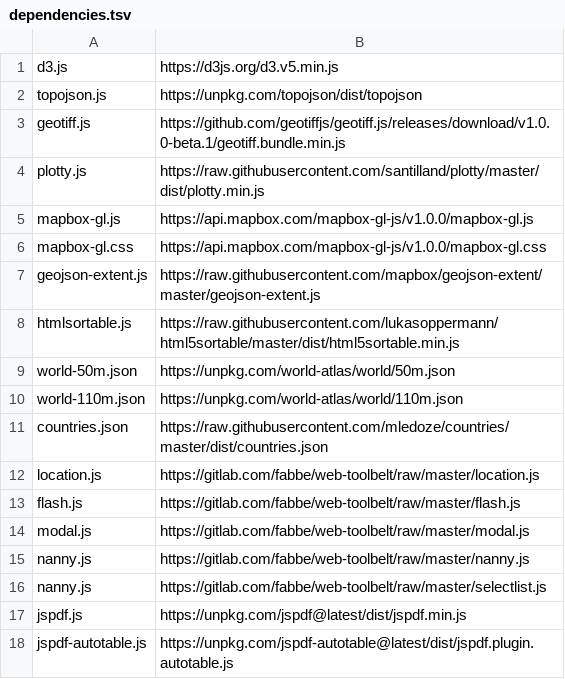
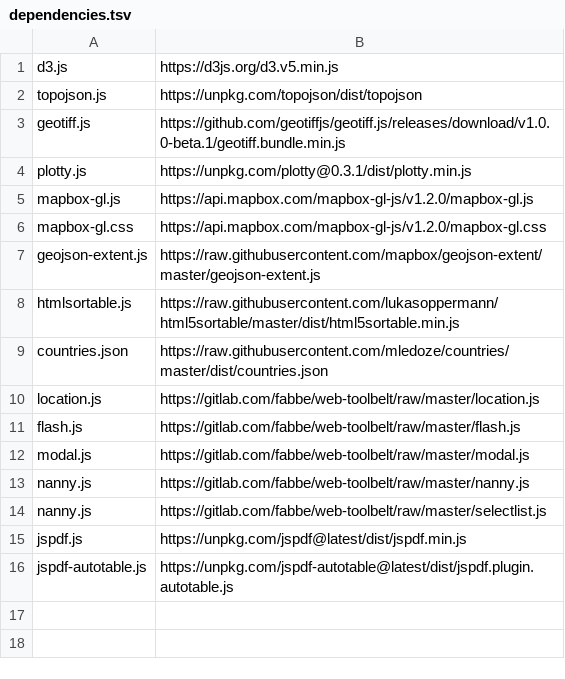
Before and after one commit to energyaccessexplorer/tool, a TSV file: dependencies.tsv, drawn as a sheet.

Commit message:
updated libs

```diff
--- a/dependencies.tsv
+++ b/dependencies.tsv
@@ -3,9 +3,7 @@ topojson.js	https://unpkg.com/topojson/dist/topojson
 geotiff.js	https://github.com/geotiffjs/geotiff.js/releases/download/v1.0.0-beta.1/geotiff.bundle.min.js
-plotty.js	https://raw.githubusercontent.com/santilland/plotty/master/dist/plotty.min.js
-mapbox-gl.js	https://api.mapbox.com/mapbox-gl-js/v1.0.0/mapbox-gl.js
-mapbox-gl.css	https://api.mapbox.com/mapbox-gl-js/v1.0.0/mapbox-gl.css
+plotty.js	https://unpkg.com/plotty@0.3.1/dist/plotty.min.js
+mapbox-gl.js	https://api.mapbox.com/mapbox-gl-js/v1.2.0/mapbox-gl.js
+mapbox-gl.css	https://api.mapbox.com/mapbox-gl-js/v1.2.0/mapbox-gl.css
 geojson-extent.js	https://raw.githubusercontent.com/mapbox/geojson-extent/master/geojson-extent.js
 htmlsortable.js	https://raw.githubusercontent.com/lukasoppermann/html5sortable/master/dist/html5sortable.min.js
-world-50m.json	https://unpkg.com/world-atlas/world/50m.json
-world-110m.json	https://unpkg.com/world-atlas/world/110m.json
 countries.json	https://raw.githubusercontent.com/mledoze/countries/master/dist/countries.json
```
